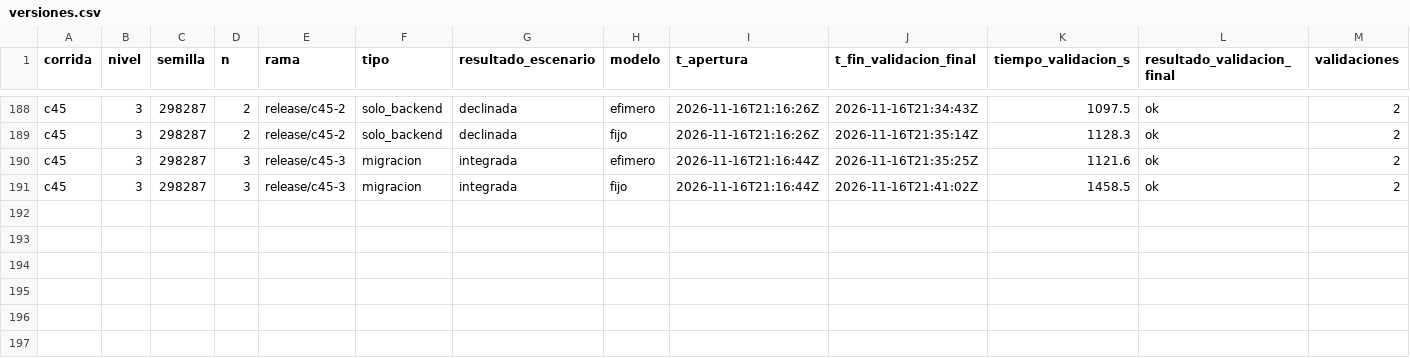
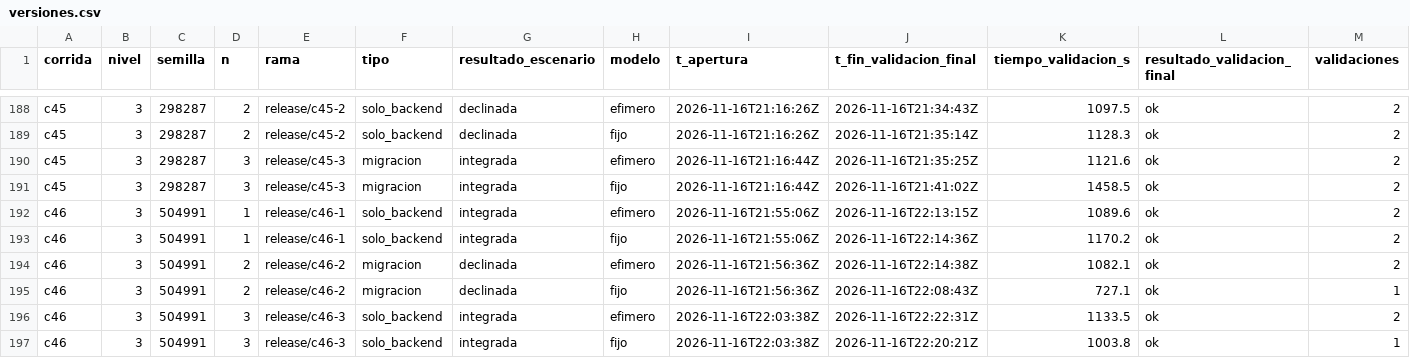
Before and after one commit to tesis-entornos/tesis-generador, a CSV file: datos/versiones.csv, drawn as a sheet; only a part is shown, gaps mark what is left out; rows hold the shown columns only; the diff names each change by its address in the sheet, - before the commit and + after, or states it on an @@ line.

```diff
--- a/datos/versiones.csv
+++ b/datos/versiones.csv
+row 192: c46 | 3 | 504991 | 1 | release/c46-1 | solo_backend | integrada | efimero | 2026-11-16T21:55:06Z | 2026-11-16T22:13:15Z | 1089.6 | ok | 2
+row 193: c46 | 3 | 504991 | 1 | release/c46-1 | solo_backend | integrada | fijo | 2026-11-16T21:55:06Z | 2026-11-16T22:14:36Z | 1170.2 | ok | 2
+row 194: c46 | 3 | 504991 | 2 | release/c46-2 | migracion | declinada | efimero | 2026-11-16T21:56:36Z | 2026-11-16T22:14:38Z | 1082.1 | ok | 2
+row 195: c46 | 3 | 504991 | 2 | release/c46-2 | migracion | declinada | fijo | 2026-11-16T21:56:36Z | 2026-11-16T22:08:43Z | 727.1 | ok | 1
+row 196: c46 | 3 | 504991 | 3 | release/c46-3 | solo_backend | integrada | efimero | 2026-11-16T22:03:38Z | 2026-11-16T22:22:31Z | 1133.5 | ok | 2
+row 197: c46 | 3 | 504991 | 3 | release/c46-3 | solo_backend | integrada | fijo | 2026-11-16T22:03:38Z | 2026-11-16T22:20:21Z | 1003.8 | ok | 1
```
Also changed, not shown: datos/corridas.csv, 7 other files.
